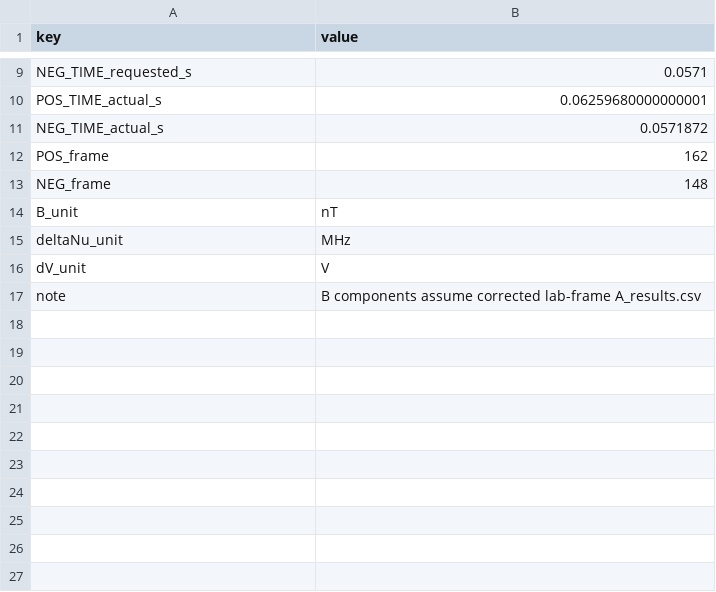
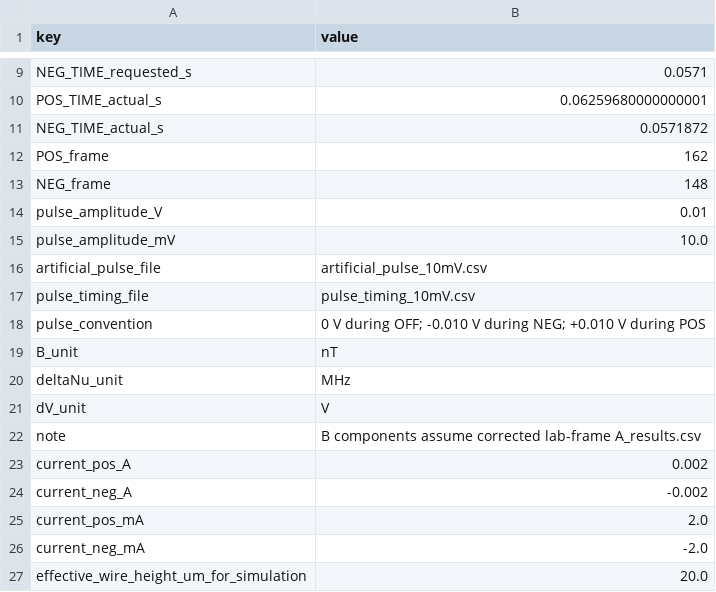
Before and after one commit to vitahehe/NV_sensing_vectorM, a CSV file: B_results_metadata.csv, drawn as a sheet; only a part is shown, gaps mark what is left out; the diff names each change by its address in the sheet, - before the commit and + after, or states it on an @@ line.

Commit message:
cylinder simulation bend

```diff
--- a/B_results_metadata.csv
+++ b/B_results_metadata.csv
+row 14: pulse_amplitude_V | 0.01
+row 15: pulse_amplitude_mV | 10.0
+row 16: artificial_pulse_file | artificial_pulse_10mV.csv
+row 17: pulse_timing_file | pulse_timing_10mV.csv
+row 18: pulse_convention | 0 V during OFF; -0.010 V during NEG; +0.010 V during POS
+row 23: current_pos_A | 0.002
+row 24: current_neg_A | -0.002
+row 25: current_pos_mA | 2.0
+row 26: current_neg_mA | -2.0
+row 27: effective_wire_height_um_for_simulation | 20.0
```
Also changed, not shown: B_results.csv, 5 other files.
